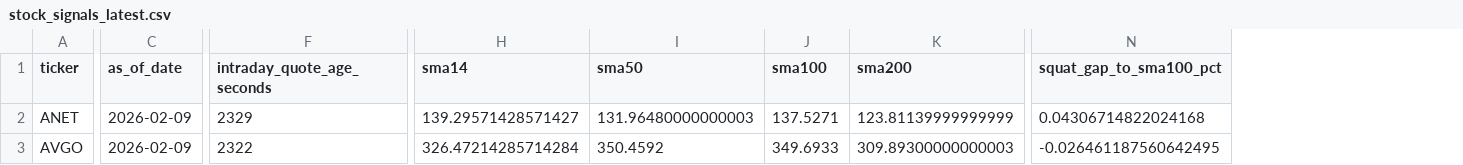
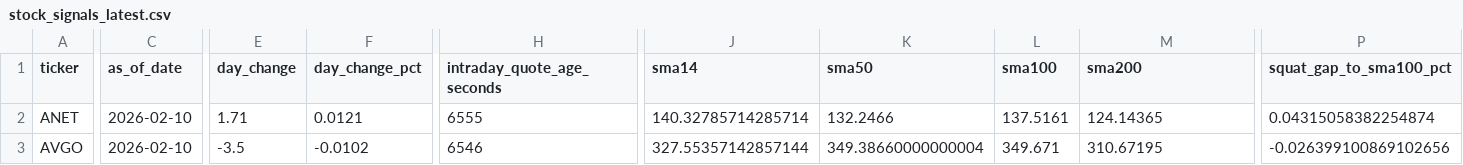
Before and after one commit to GlennZhu/DeeDeeBot, a CSV file: data/derived/stock_signals_latest.csv, drawn as a sheet; only a part is shown, gaps mark what is left out; addresses are those after the commit; the diff covers the shown part only; the diff names each change by its address in the sheet, - before the commit and + after, or states it on an @@ line.

Commit message:
use stooq data source for price and percentage change

```diff
--- a/data/derived/stock_signals_latest.csv
+++ b/data/derived/stock_signals_latest.csv
+column E (day_change), rows 2-3: 1.71 | -3.5
+column F (day_change_pct), rows 2-3: 0.0121 | -0.0102
-C2:C3 (as_of_date): 2026-02-09
+C2:C3 (as_of_date): 2026-02-10
-H2 (intraday_quote_age_seconds): 2329
+H2 (intraday_quote_age_seconds): 6555
-J2 (sma14): 139.29571428571427
+J2 (sma14): 140.32785714285714
-K2 (sma50): 131.96480000000003
+K2 (sma50): 132.2466
-L2 (sma100): 137.5271
+L2 (sma100): 137.5161
-M2 (sma200): 123.81139999999999
+M2 (sma200): 124.14365
-P2 (squat_gap_to_sma100_pct): 0.04306714822024168
+P2 (squat_gap_to_sma100_pct): 0.04315058382254874
-H3 (intraday_quote_age_seconds): 2322
+H3 (intraday_quote_age_seconds): 6546
-J3 (sma14): 326.47214285714284
+J3 (sma14): 327.55357142857144
-K3 (sma50): 350.4592
+K3 (sma50): 349.38660000000004
-L3 (sma100): 349.6933
+L3 (sma100): 349.671
-M3 (sma200): 309.89300000000003
+M3 (sma200): 310.67195
-P3 (squat_gap_to_sma100_pct): -0.026461187560642495
+P3 (squat_gap_to_sma100_pct): -0.026399100869102656
```
Also changed, not shown: 139 edited cells elsewhere in this file, 4 other files.
